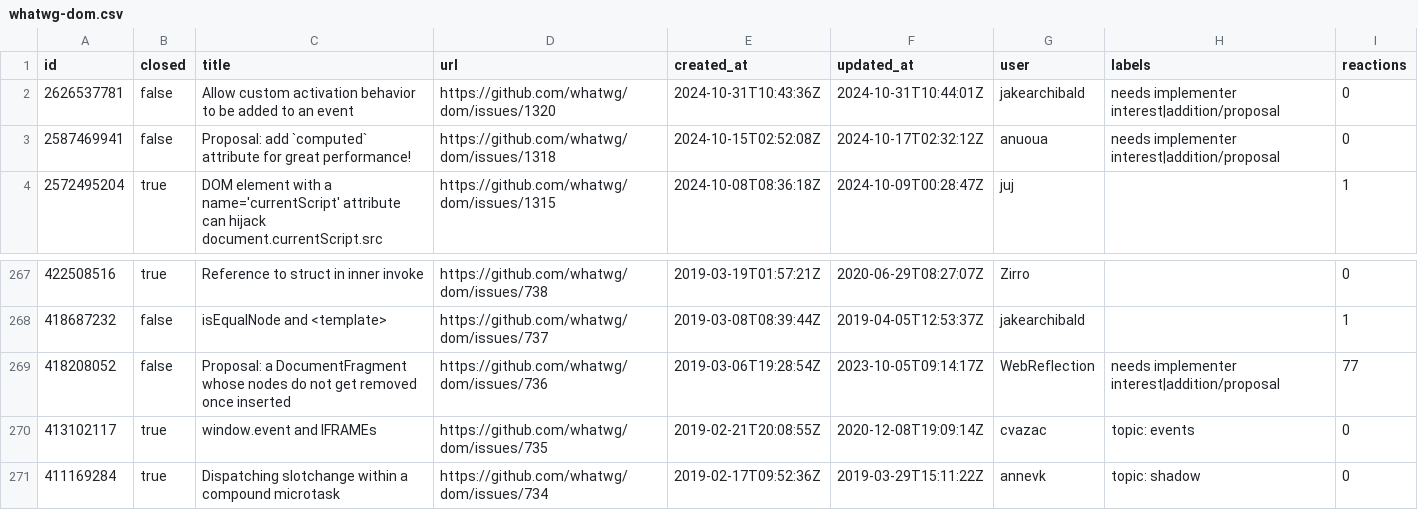
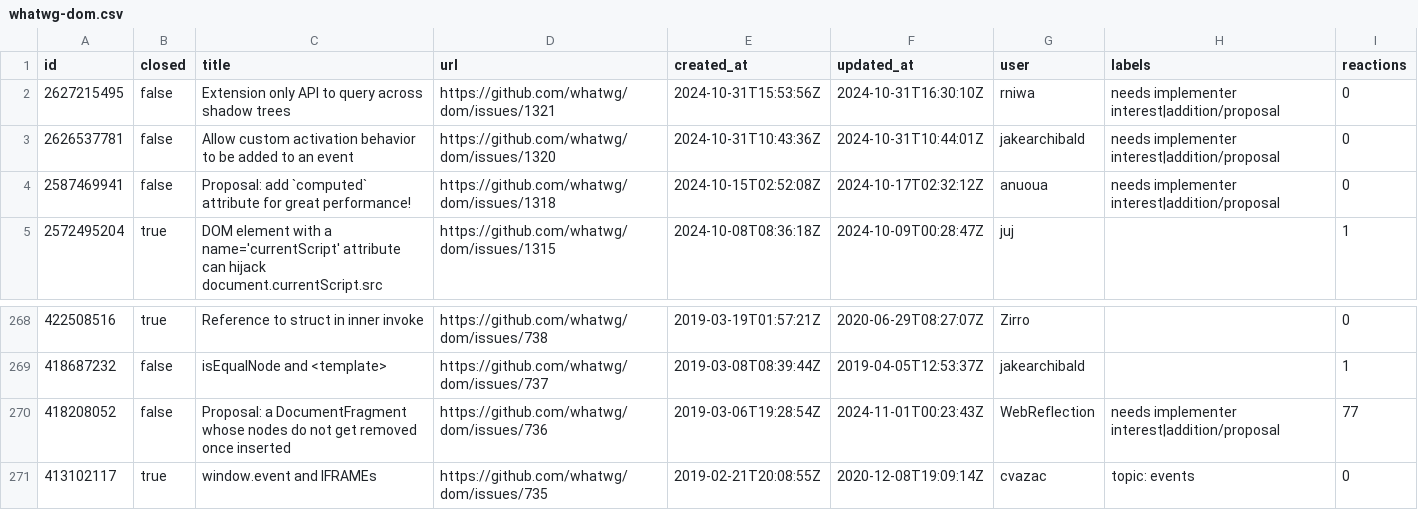
Before and after one commit to bgrins/compat-utils, a CSV file: output/whatwg-dom.csv, drawn as a sheet; only a part is shown, gaps mark what is left out; the shorter side is filled out with more unchanged rows.

```diff
--- a/output/whatwg-dom.csv
+++ b/output/whatwg-dom.csv
@@ -1,2 +1,3 @@
 id,closed,title,url,created_at,updated_at,user,labels,reactions
+2627215495,false,Extension only API to query across shadow trees,https://github.com/whatwg/dom/issues/1321,2024-10-31T15:53:56Z,2024-10-31T16:30:10Z,rniwa,needs implementer interest|addition/proposal,0
 2626537781,false,Allow custom activation behavior to be added to an event,https://github.com/whatwg/dom/issues/1320,2024-10-31T10:43:36Z,2024-10-31T10:44:01Z,jakearchibald,needs implementer interest|addition/proposal,0
@@ -268,3 +269,3 @@ id,closed,title,url,created_at,updated_at,user,labels,reactions
 418687232,false,isEqualNode and <template>,https://github.com/whatwg/dom/issues/737,2019-03-08T08:39:44Z,2019-04-05T12:53:37Z,jakearchibald,,1
-418208052,false,Proposal: a DocumentFragment whose nodes do not get removed once inserted,https://github.com/whatwg/dom/issues/736,2019-03-06T19:28:54Z,2023-10-05T09:14:17Z,WebReflection,needs implementer interest|addition/proposal,77
+418208052,false,Proposal: a DocumentFragment whose nodes do not get removed once inserted,https://github.com/whatwg/dom/issues/736,2019-03-06T19:28:54Z,2024-11-01T00:23:43Z,WebReflection,needs implementer interest|addition/proposal,77
 413102117,true,window.event and IFRAMEs,https://github.com/whatwg/dom/issues/735,2019-02-21T20:08:55Z,2020-12-08T19:09:14Z,cvazac,topic: events,0
```
Also changed, not shown: output/WICG-webcomponents.csv, output/all-comments.csv, 7 other files.
